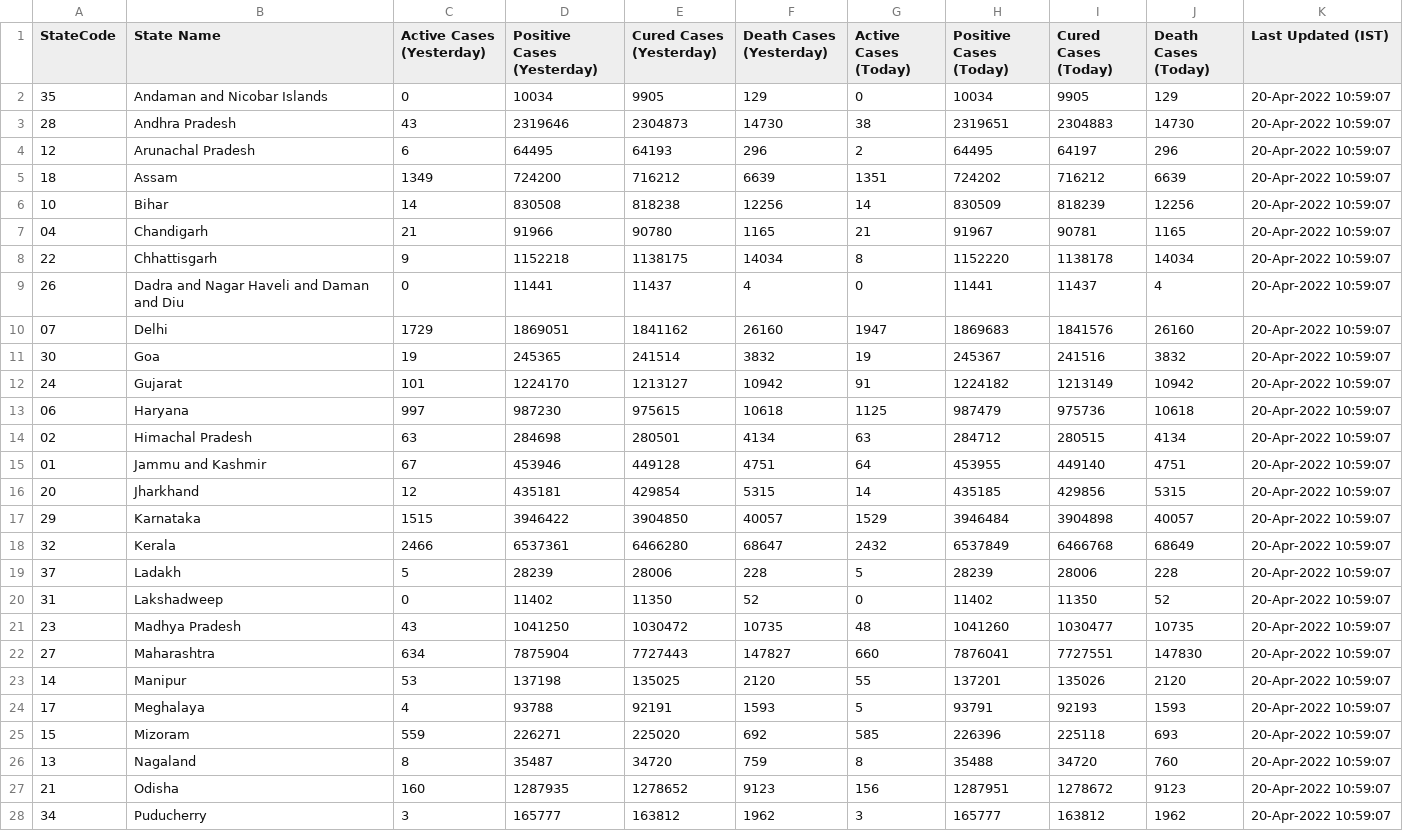
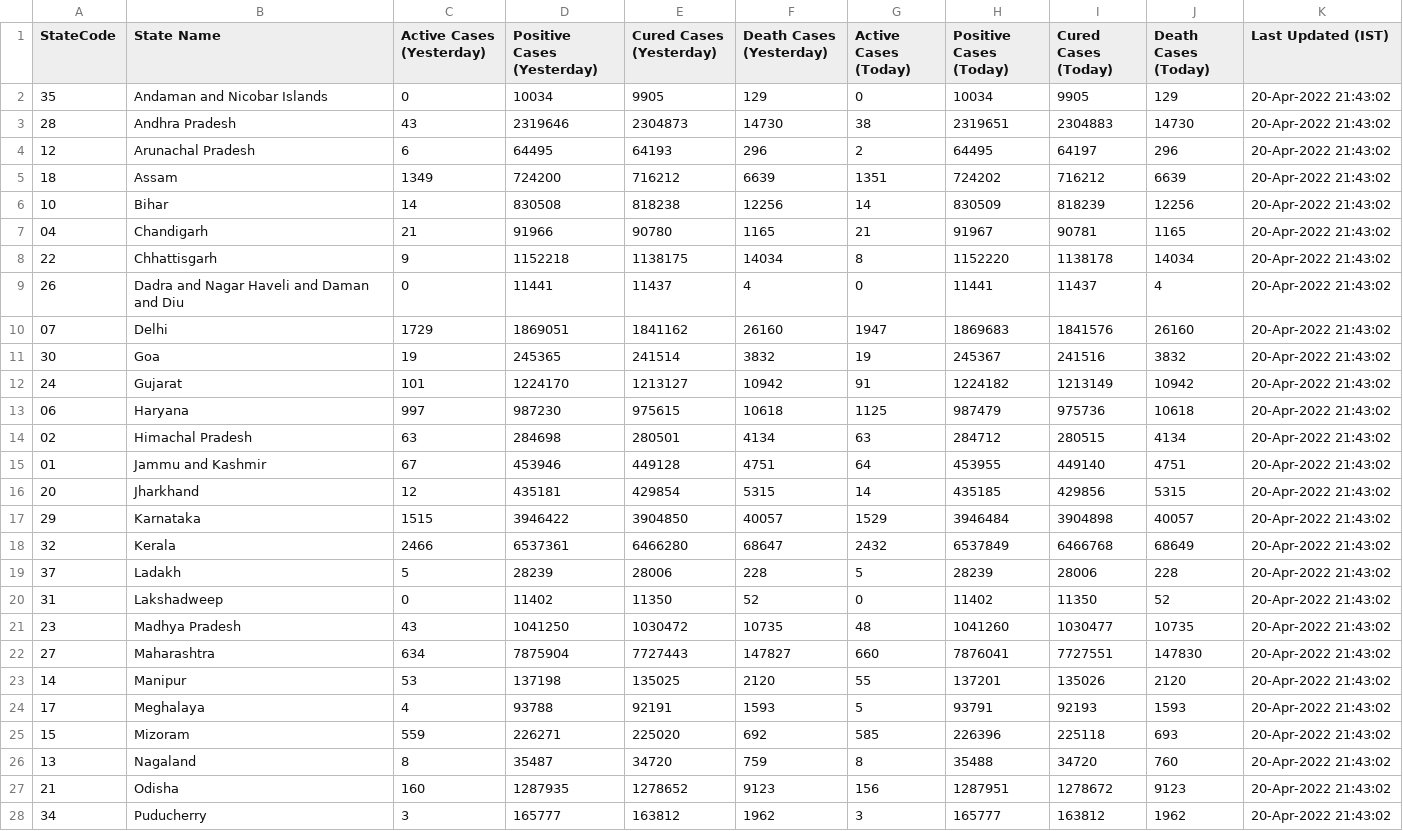
Before and after one commit to quantumudit/Daily-COVID19-India-Statewide-Analysis, a CSV file: 02_DATA/india_statewide_daily_covid_data.csv, drawn as a sheet; only a part is shown; the diff covers the shown part only.

```diff
--- a/02_DATA/india_statewide_daily_covid_data.csv
+++ b/02_DATA/india_statewide_daily_covid_data.csv
@@ -1,28 +1,28 @@
 StateCode,State Name,Active Cases (Yesterday),Positive Cases (Yesterday),Cured Cases (Yesterday),Death Cases (Yesterday),Active Cases (Today),Positive Cases (Today),Cured Cases (Today),Death Cases (Today),Last Updated (IST)
-35,Andaman and Nicobar Islands,0,10034,9905,129,0,10034,9905,129,20-Apr-2022 10:59:07
-28,Andhra Pradesh,43,2319646,2304873,14730,38,2319651,2304883,14730,20-Apr-2022 10:59:07
-12,Arunachal Pradesh,6,64495,64193,296,2,64495,64197,296,20-Apr-2022 10:59:07
-18,Assam,1349,724200,716212,6639,1351,724202,716212,6639,20-Apr-2022 10:59:07
-10,Bihar,14,830508,818238,12256,14,830509,818239,12256,20-Apr-2022 10:59:07
-04,Chandigarh,21,91966,90780,1165,21,91967,90781,1165,20-Apr-2022 10:59:07
-22,Chhattisgarh,9,1152218,1138175,14034,8,1152220,1138178,14034,20-Apr-2022 10:59:07
-26,Dadra and Nagar Haveli and Daman and Diu,0,11441,11437,4,0,11441,11437,4,20-Apr-2022 10:59:07
-07,Delhi,1729,1869051,1841162,26160,1947,1869683,1841576,26160,20-Apr-2022 10:59:07
-30,Goa,19,245365,241514,3832,19,245367,241516,3832,20-Apr-2022 10:59:07
-24,Gujarat,101,1224170,1213127,10942,91,1224182,1213149,10942,20-Apr-2022 10:59:07
-06,Haryana,997,987230,975615,10618,1125,987479,975736,10618,20-Apr-2022 10:59:07
-02,Himachal Pradesh,63,284698,280501,4134,63,284712,280515,4134,20-Apr-2022 10:59:07
-01,Jammu and Kashmir,67,453946,449128,4751,64,453955,449140,4751,20-Apr-2022 10:59:07
-20,Jharkhand,12,435181,429854,5315,14,435185,429856,5315,20-Apr-2022 10:59:07
-29,Karnataka,1515,3946422,3904850,40057,1529,3946484,3904898,40057,20-Apr-2022 10:59:07
-32,Kerala,2466,6537361,6466280,68647,2432,6537849,6466768,68649,20-Apr-2022 10:59:07
-37,Ladakh,5,28239,28006,228,5,28239,28006,228,20-Apr-2022 10:59:07
-31,Lakshadweep,0,11402,11350,52,0,11402,11350,52,20-Apr-2022 10:59:07
-23,Madhya Pradesh,43,1041250,1030472,10735,48,1041260,1030477,10735,20-Apr-2022 10:59:07
-27,Maharashtra,634,7875904,7727443,147827,660,7876041,7727551,147830,20-Apr-2022 10:59:07
-14,Manipur,53,137198,135025,2120,55,137201,135026,2120,20-Apr-2022 10:59:07
-17,Meghalaya,4,93788,92191,1593,5,93791,92193,1593,20-Apr-2022 10:59:07
-15,Mizoram,559,226271,225020,692,585,226396,225118,693,20-Apr-2022 10:59:07
-13,Nagaland,8,35487,34720,759,8,35488,34720,760,20-Apr-2022 10:59:07
-21,Odisha,160,1287935,1278652,9123,156,1287951,1278672,9123,20-Apr-2022 10:59:07
-34,Puducherry,3,165777,163812,1962,3,165777,163812,1962,20-Apr-2022 10:59:07
+35,Andaman and Nicobar Islands,0,10034,9905,129,0,10034,9905,129,20-Apr-2022 21:43:02
+28,Andhra Pradesh,43,2319646,2304873,14730,38,2319651,2304883,14730,20-Apr-2022 21:43:02
+12,Arunachal Pradesh,6,64495,64193,296,2,64495,64197,296,20-Apr-2022 21:43:02
+18,Assam,1349,724200,716212,6639,1351,724202,716212,6639,20-Apr-2022 21:43:02
+10,Bihar,14,830508,818238,12256,14,830509,818239,12256,20-Apr-2022 21:43:02
+04,Chandigarh,21,91966,90780,1165,21,91967,90781,1165,20-Apr-2022 21:43:02
+22,Chhattisgarh,9,1152218,1138175,14034,8,1152220,1138178,14034,20-Apr-2022 21:43:02
+26,Dadra and Nagar Haveli and Daman and Diu,0,11441,11437,4,0,11441,11437,4,20-Apr-2022 21:43:02
+07,Delhi,1729,1869051,1841162,26160,1947,1869683,1841576,26160,20-Apr-2022 21:43:02
+30,Goa,19,245365,241514,3832,19,245367,241516,3832,20-Apr-2022 21:43:02
+24,Gujarat,101,1224170,1213127,10942,91,1224182,1213149,10942,20-Apr-2022 21:43:02
+06,Haryana,997,987230,975615,10618,1125,987479,975736,10618,20-Apr-2022 21:43:02
+02,Himachal Pradesh,63,284698,280501,4134,63,284712,280515,4134,20-Apr-2022 21:43:02
+01,Jammu and Kashmir,67,453946,449128,4751,64,453955,449140,4751,20-Apr-2022 21:43:02
+20,Jharkhand,12,435181,429854,5315,14,435185,429856,5315,20-Apr-2022 21:43:02
+29,Karnataka,1515,3946422,3904850,40057,1529,3946484,3904898,40057,20-Apr-2022 21:43:02
+32,Kerala,2466,6537361,6466280,68647,2432,6537849,6466768,68649,20-Apr-2022 21:43:02
+37,Ladakh,5,28239,28006,228,5,28239,28006,228,20-Apr-2022 21:43:02
+31,Lakshadweep,0,11402,11350,52,0,11402,11350,52,20-Apr-2022 21:43:02
+23,Madhya Pradesh,43,1041250,1030472,10735,48,1041260,1030477,10735,20-Apr-2022 21:43:02
+27,Maharashtra,634,7875904,7727443,147827,660,7876041,7727551,147830,20-Apr-2022 21:43:02
+14,Manipur,53,137198,135025,2120,55,137201,135026,2120,20-Apr-2022 21:43:02
+17,Meghalaya,4,93788,92191,1593,5,93791,92193,1593,20-Apr-2022 21:43:02
+15,Mizoram,559,226271,225020,692,585,226396,225118,693,20-Apr-2022 21:43:02
+13,Nagaland,8,35487,34720,759,8,35488,34720,760,20-Apr-2022 21:43:02
+21,Odisha,160,1287935,1278652,9123,156,1287951,1278672,9123,20-Apr-2022 21:43:02
+34,Puducherry,3,165777,163812,1962,3,165777,163812,1962,20-Apr-2022 21:43:02
```
Also changed, not shown: 9 edited cells elsewhere in this file.
